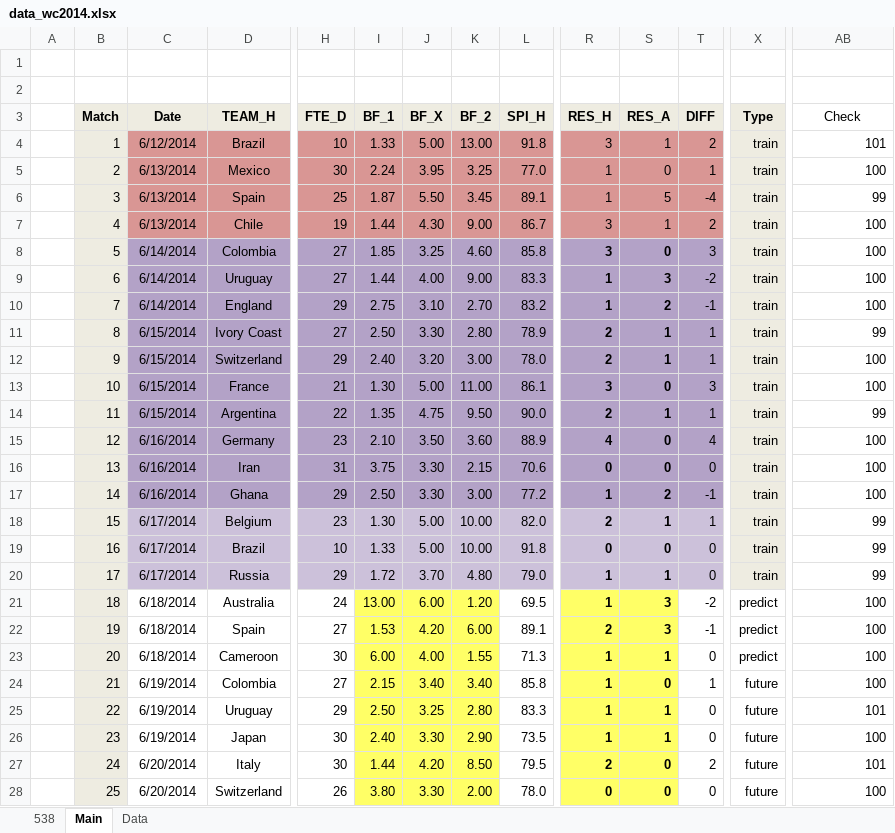
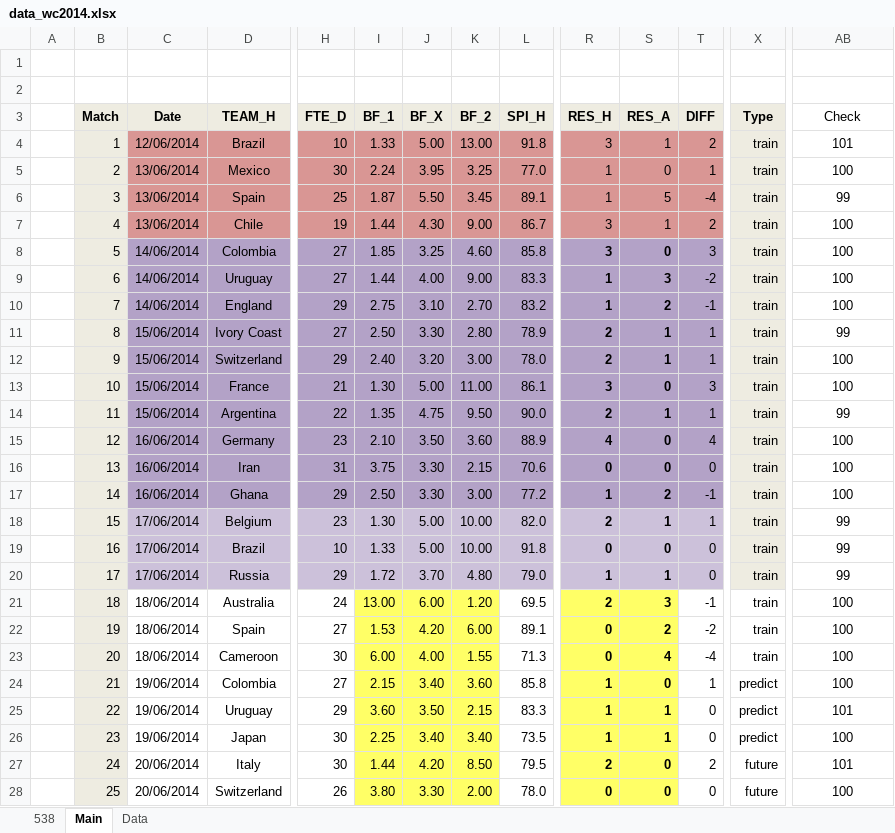
Before and after one commit to woobe/wc2014, an Excel workbook: data/data_wc2014.xlsx, sheet Main, drawn as a sheet; only a part is shown, gaps mark what is left out; values as stored, in another font and other column widths than the file's, no borders; the diff covers the shown part only; the diff names each change by its address in the sheet, - before the commit and + after, or states it on an @@ line.

Commit message:
Predictions for 19/6

```diff
--- a/data/data_wc2014.xlsx (sheet Main)
+++ b/data/data_wc2014.xlsx (sheet Main)
-C4 (Date): 6/12/2014
+C4 (Date): 12/06/2014
-AB4:AB28 alignment: right
+AB4:AB28 alignment: center
-C5:C7 (Date): 6/13/2014
+C5:C7 (Date): 13/06/2014
-C8:C10 (Date): 6/14/2014
+C8:C10 (Date): 14/06/2014
-C11:C14 (Date): 6/15/2014
+C11:C14 (Date): 15/06/2014
-C15:C17 (Date): 6/16/2014
+C15:C17 (Date): 16/06/2014
-C18:C20 (Date): 6/17/2014
+C18:C20 (Date): 17/06/2014
-C21:C23 (Date): 6/18/2014
+C21:C23 (Date): 18/06/2014
-R21 (RES_H): 1
+R21 (RES_H): 2
-T21 (DIFF): -2
+T21 (DIFF): -1
-X21:X23 (Type): predict
+X21:X23 (Type): train
-R22 (RES_H): 2
+R22 (RES_H): 0
-S22 (RES_A): 3
+S22 (RES_A): 2
-T22 (DIFF): -1
+T22 (DIFF): -2
-R23 (RES_H): 1
+R23 (RES_H): 0
-S23 (RES_A): 1
+S23 (RES_A): 4
-T23 (DIFF): 0
+T23 (DIFF): -4
-C24:C26 (Date): 6/19/2014
+C24:C26 (Date): 19/06/2014
-K24 (BF_2): 3.40
+K24 (BF_2): 3.60
-X24:X26 (Type): future
+X24:X26 (Type): predict
-I25 (BF_1): 2.50
+I25 (BF_1): 3.60
-J25 (BF_X): 3.25
+J25 (BF_X): 3.50
-K25 (BF_2): 2.80
+K25 (BF_2): 2.15
-I26 (BF_1): 2.40
+I26 (BF_1): 2.25
-J26 (BF_X): 3.30
+J26 (BF_X): 3.40
-K26 (BF_2): 2.90
+K26 (BF_2): 3.40
-C27:C28 (Date): 6/20/2014
+C27:C28 (Date): 20/06/2014
```
Also changed, not shown: 119 edited cells and cell formats elsewhere in this sheet, sheet Data, formulas that keep their value, charts or pictures, 2 other files.
